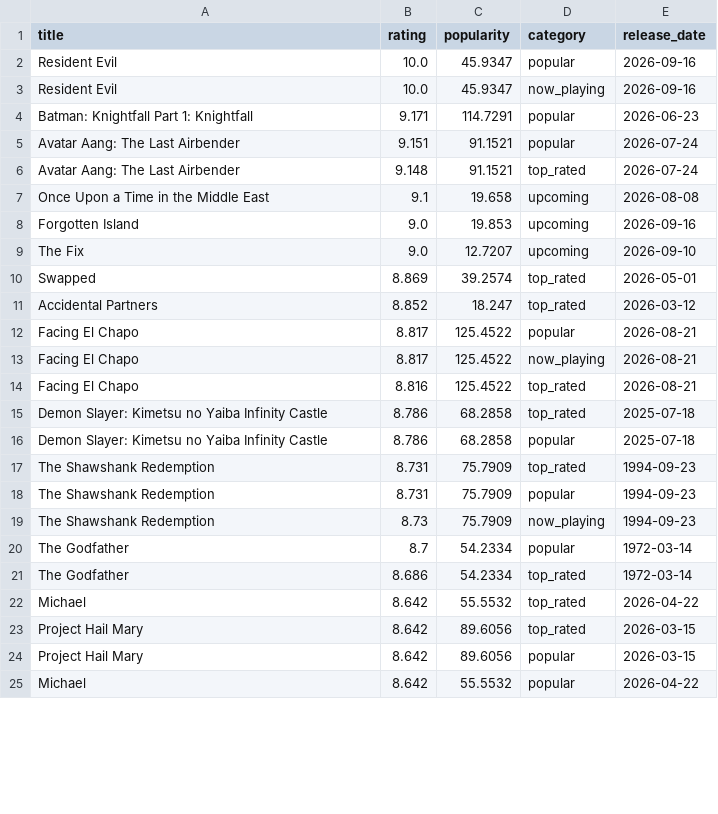
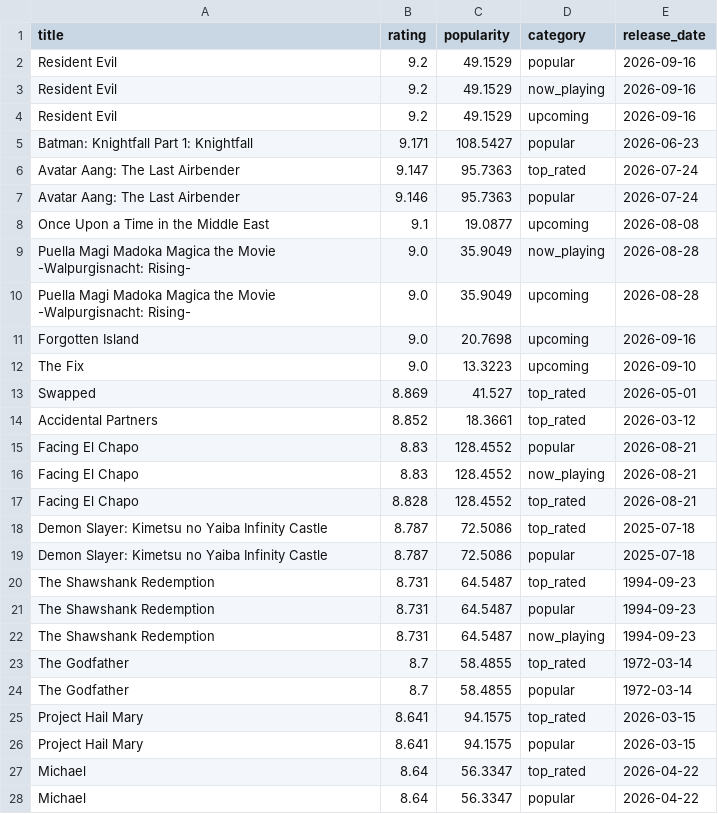
Before and after one commit to KOD-0101/movie-api-automation, a CSV file: top_movies.csv, drawn as a sheet; only a part is shown; the diff covers the shown part only.

```diff
--- a/top_movies.csv
+++ b/top_movies.csv
@@ -1,25 +1,28 @@
 title,rating,popularity,category,release_date
-Resident Evil,10.0,45.9347,popular,2026-09-16
-Resident Evil,10.0,45.9347,now_playing,2026-09-16
-Batman: Knightfall Part 1: Knightfall,9.171,114.7291,popular,2026-06-23
-Avatar Aang: The Last Airbender,9.151,91.1521,popular,2026-07-24
-Avatar Aang: The Last Airbender,9.148,91.1521,top_rated,2026-07-24
-Once Upon a Time in the Middle East,9.1,19.658,upcoming,2026-08-08
-Forgotten Island,9.0,19.853,upcoming,2026-09-16
-The Fix,9.0,12.7207,upcoming,2026-09-10
-Swapped,8.869,39.2574,top_rated,2026-05-01
-Accidental Partners,8.852,18.247,top_rated,2026-03-12
-Facing El Chapo,8.817,125.4522,popular,2026-08-21
-Facing El Chapo,8.817,125.4522,now_playing,2026-08-21
-Facing El Chapo,8.816,125.4522,top_rated,2026-08-21
-Demon Slayer: Kimetsu no Yaiba Infinity Castle,8.786,68.2858,top_rated,2025-07-18
-Demon Slayer: Kimetsu no Yaiba Infinity Castle,8.786,68.2858,popular,2025-07-18
-The Shawshank Redemption,8.731,75.7909,top_rated,1994-09-23
-The Shawshank Redemption,8.731,75.7909,popular,1994-09-23
-The Shawshank Redemption,8.73,75.7909,now_playing,1994-09-23
-The Godfather,8.7,54.2334,popular,1972-03-14
-The Godfather,8.686,54.2334,top_rated,1972-03-14
-Michael,8.642,55.5532,top_rated,2026-04-22
-Project Hail Mary,8.642,89.6056,top_rated,2026-03-15
-Project Hail Mary,8.642,89.6056,popular,2026-03-15
-Michael,8.642,55.5532,popular,2026-04-22
+Resident Evil,9.2,49.1529,popular,2026-09-16
+Resident Evil,9.2,49.1529,now_playing,2026-09-16
+Resident Evil,9.2,49.1529,upcoming,2026-09-16
+Batman: Knightfall Part 1: Knightfall,9.171,108.5427,popular,2026-06-23
+Avatar Aang: The Last Airbender,9.147,95.7363,top_rated,2026-07-24
+Avatar Aang: The Last Airbender,9.146,95.7363,popular,2026-07-24
+Once Upon a Time in the Middle East,9.1,19.0877,upcoming,2026-08-08
+Puella Magi Madoka Magica the Movie -Walpurgisnacht: Rising-,9.0,35.9049,now_playing,2026-08-28
+Puella Magi Madoka Magica the Movie -Walpurgisnacht: Rising-,9.0,35.9049,upcoming,2026-08-28
+Forgotten Island,9.0,20.7698,upcoming,2026-09-16
+The Fix,9.0,13.3223,upcoming,2026-09-10
+Swapped,8.869,41.527,top_rated,2026-05-01
+Accidental Partners,8.852,18.3661,top_rated,2026-03-12
+Facing El Chapo,8.83,128.4552,popular,2026-08-21
+Facing El Chapo,8.83,128.4552,now_playing,2026-08-21
+Facing El Chapo,8.828,128.4552,top_rated,2026-08-21
+Demon Slayer: Kimetsu no Yaiba Infinity Castle,8.787,72.5086,top_rated,2025-07-18
+Demon Slayer: Kimetsu no Yaiba Infinity Castle,8.787,72.5086,popular,2025-07-18
+The Shawshank Redemption,8.731,64.5487,top_rated,1994-09-23
+The Shawshank Redemption,8.731,64.5487,popular,1994-09-23
+The Shawshank Redemption,8.731,64.5487,now_playing,1994-09-23
+The Godfather,8.7,58.4855,top_rated,1972-03-14
+The Godfather,8.7,58.4855,popular,1972-03-14
+Project Hail Mary,8.641,94.1575,top_rated,2026-03-15
+Project Hail Mary,8.641,94.1575,popular,2026-03-15
+Michael,8.64,56.3347,top_rated,2026-04-22
+Michael,8.64,56.3347,popular,2026-04-22
```
Also changed, not shown: 4 added rows, 7 removed rows and 24 edited cells elsewhere in this file, 1 other file.
